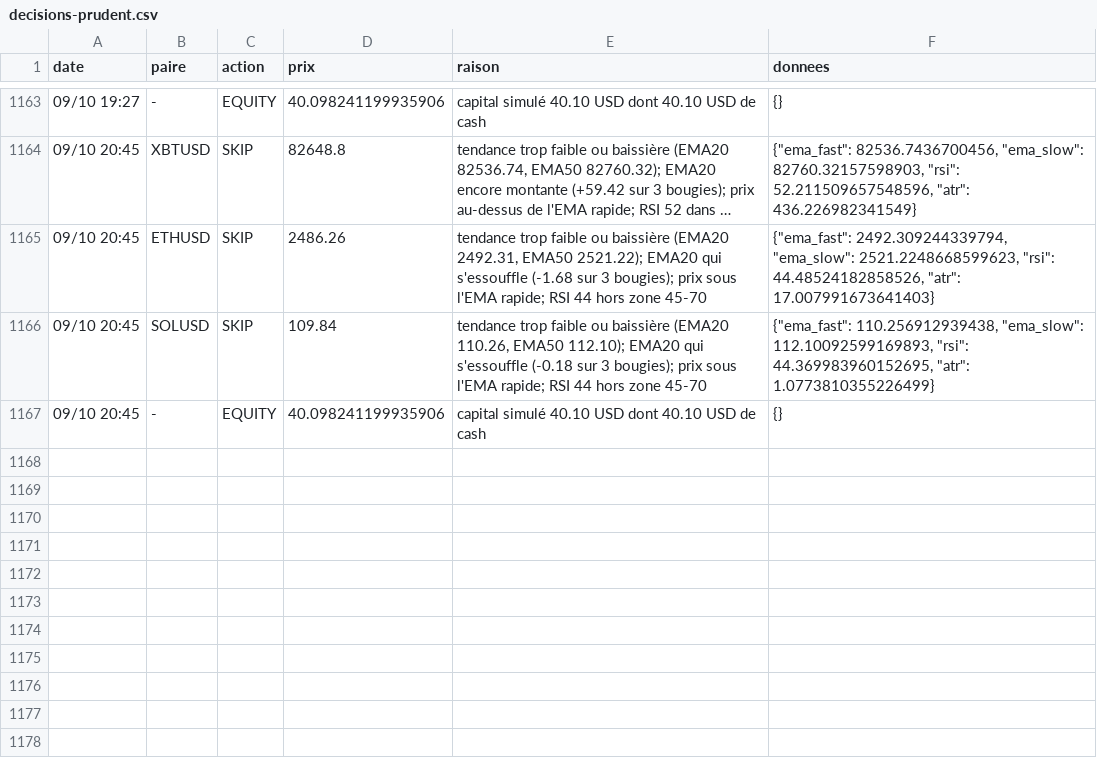
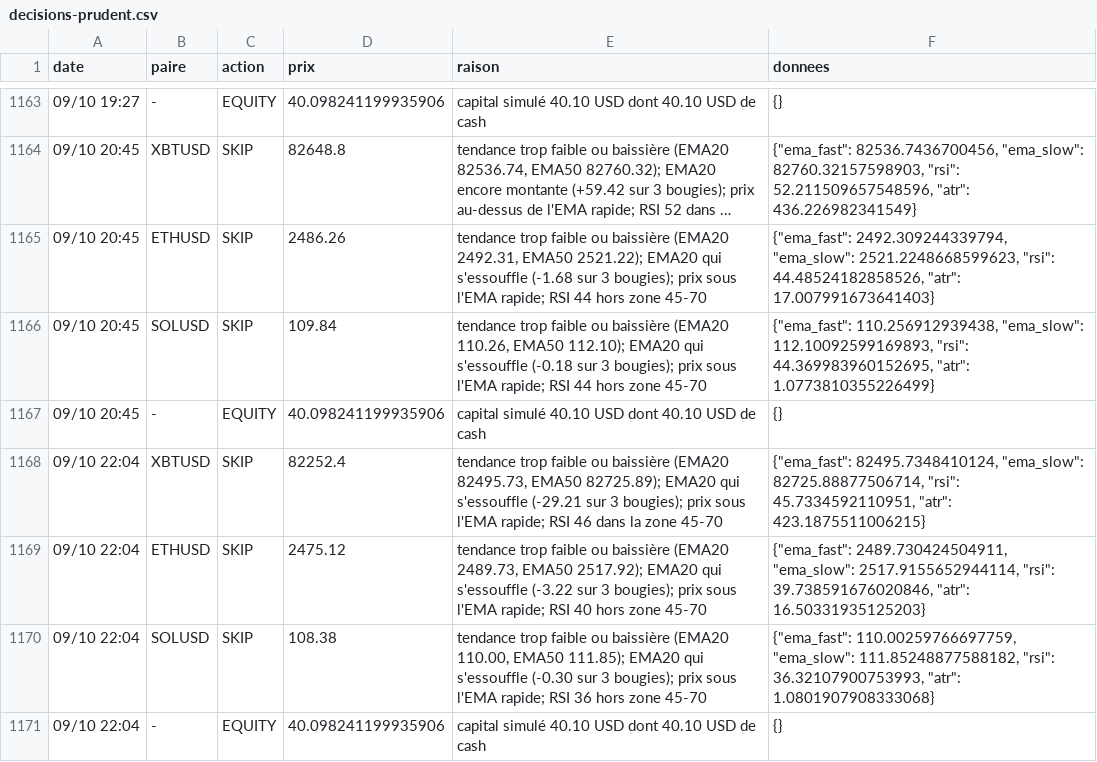
Before and after one commit to nftmooods/Public_App, a CSV file: KrakenPaperBot/data/decisions-prudent.csv, drawn as a sheet; only a part is shown, gaps mark what is left out; long unchanged cells end in ….

```diff
--- a/KrakenPaperBot/data/decisions-prudent.csv
+++ b/KrakenPaperBot/data/decisions-prudent.csv
@@ -1167 +1167,5 @@ date,paire,action,prix,raison,donnees
 09/10 20:45,-,EQUITY,40.098241199935906,capital simulé 40.10 USD dont 40.10 USD de cash,{}
+09/10 22:04,XBTUSD,SKIP,82252.4,"tendance trop faible ou baissière (EMA20 82495.73, EMA50 82725.89); EMA20 qui s'essouffle (-29.21 sur 3 bougies); prix sous l'EMA rapide; RSI 46 dans la zone 45-70","{""ema_fast"": 82495.7348410124, ""ema_slow"": 82725.88877506714, ""rsi"": 45.7334592110951, ""atr"": 423.1875511006215}"
+09/10 22:04,ETHUSD,SKIP,2475.12,"tendance trop faible ou baissière (EMA20 2489.73, EMA50 2517.92); EMA20 qui s'essouffle (-3.22 sur 3 bougies); prix sous l'EMA rapide; RSI 40 hors zone 45-70","{""ema_fast"": 2489.730424504911, ""ema_slow"": 2517.9155652944114, ""rsi"": 39.738591676020846, ""atr"": 16.50331935125203}"
+09/10 22:04,SOLUSD,SKIP,108.38,"tendance trop faible ou baissière (EMA20 110.00, EMA50 111.85); EMA20 qui s'essouffle (-0.30 sur 3 bougies); prix sous l'EMA rapide; RSI 36 hors zone 45-70","{""ema_fast"": 110.00259766697759, ""ema_slow"": 111.85248877588182, ""rsi"": 36.32107900753993, ""atr"": 1.0801907908333068}"
+09/10 22:04,-,EQUITY,40.098241199935906,capital simulé 40.10 USD dont 40.10 USD de cash,{}
```
Also changed, not shown: KrakenPaperBot/data/decisions-accumulation.csv, KrakenPaperBot/data/decisions-agressif.csv, 6 other files.
